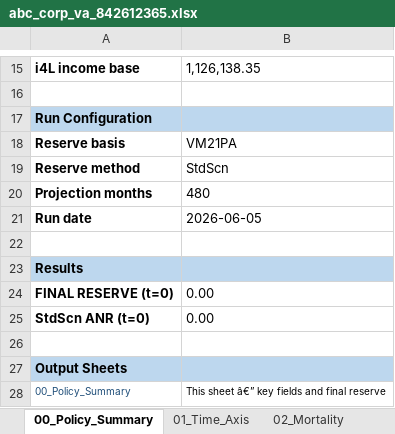
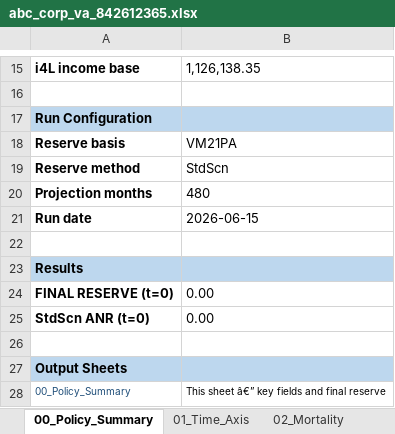
Before and after one commit to amriteshsinghexl/VA, an Excel workbook: results/abc_corp_va_842612365.xlsx, sheet 00_Policy_Summary, drawn as a sheet; only a part is shown, gaps mark what is left out; values as stored, in another font and other column widths than the file's, no borders; the diff names each change by its address in the sheet, - before the commit and + after, or states it on an @@ line.

```diff
--- a/results/abc_corp_va_842612365.xlsx (sheet 00_Policy_Summary)
+++ b/results/abc_corp_va_842612365.xlsx (sheet 00_Policy_Summary)
-B21: 2026-06-05
+B21: 2026-06-15
```
Also changed, not shown: sheet 10_Dec_Cashflows, sheet 11_StdScn_ANR, sheet 09_Cashflow_Engine, sheet 05_Interest_Rates, sheet 06_Fund_Mechanics, sheet 12_CARVM, 4 more sheets, other sheet tabs, 5 other files.
